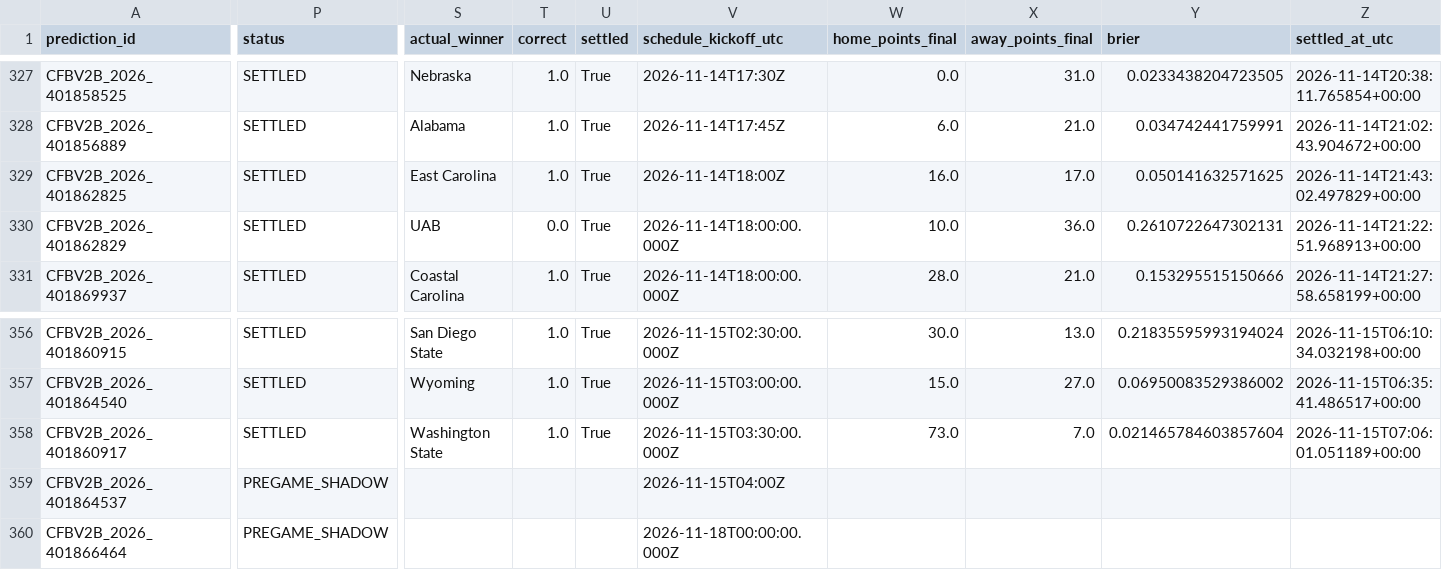
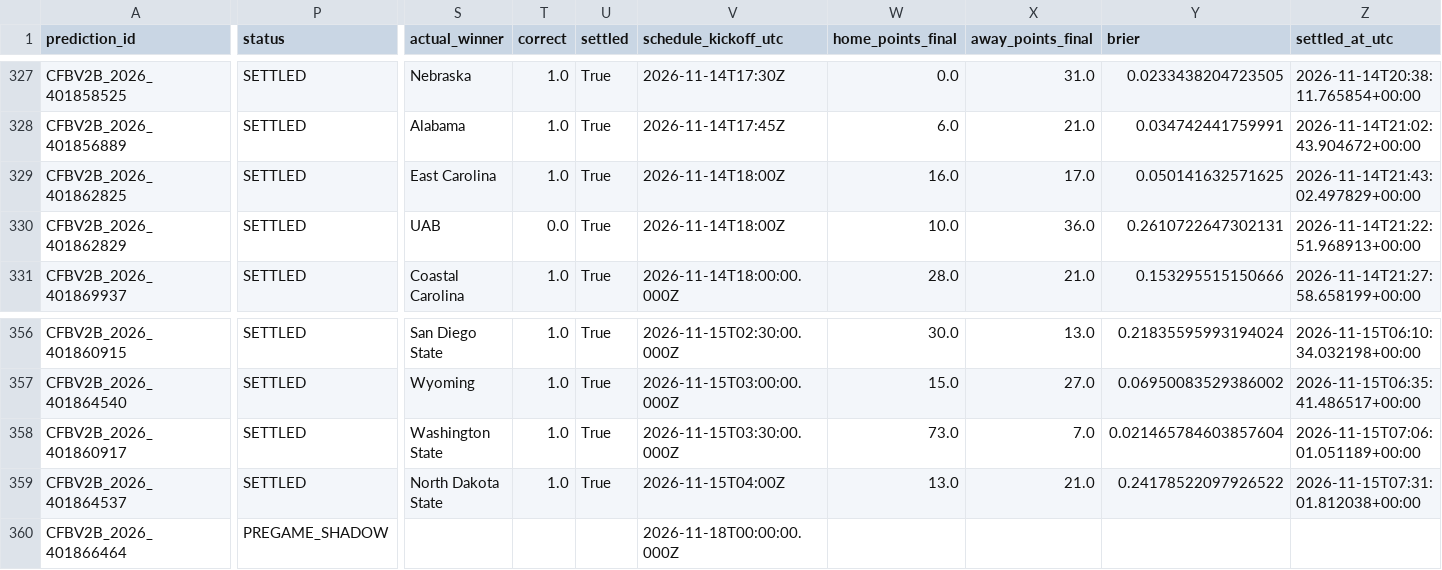
Before and after one commit to bp111301/bp-sports, a CSV file: data/cfb/v2_shadow/verified_prediction_ledger.csv, drawn as a sheet; only a part is shown, gaps mark what is left out; the diff names each change by its address in the sheet, - before the commit and + after, or states it on an @@ line.

```diff
--- a/data/cfb/v2_shadow/verified_prediction_ledger.csv
+++ b/data/cfb/v2_shadow/verified_prediction_ledger.csv
-V330 (schedule_kickoff_utc): 2026-11-14T18:00:00.000Z
+V330 (schedule_kickoff_utc): 2026-11-14T18:00Z
-P359 (status): PREGAME_SHADOW
+P359 (status): SETTLED
-S359 (actual_winner): (empty)
+S359 (actual_winner): North Dakota State
-T359 (correct): (empty)
+T359 (correct): 1.0
-U359 (settled): (empty)
+U359 (settled): True
-W359 (home_points_final): (empty)
+W359 (home_points_final): 13.0
-X359 (away_points_final): (empty)
+X359 (away_points_final): 21.0
-Y359 (brier): (empty)
+Y359 (brier): 0.24178522097926522
-Z359 (settled_at_utc): (empty)
+Z359 (settled_at_utc): 2026-11-15T07:31:01.812038+00:00
```
Also changed, not shown: data/cfb/ledger/prediction_ledger.csv, 3 other files.
